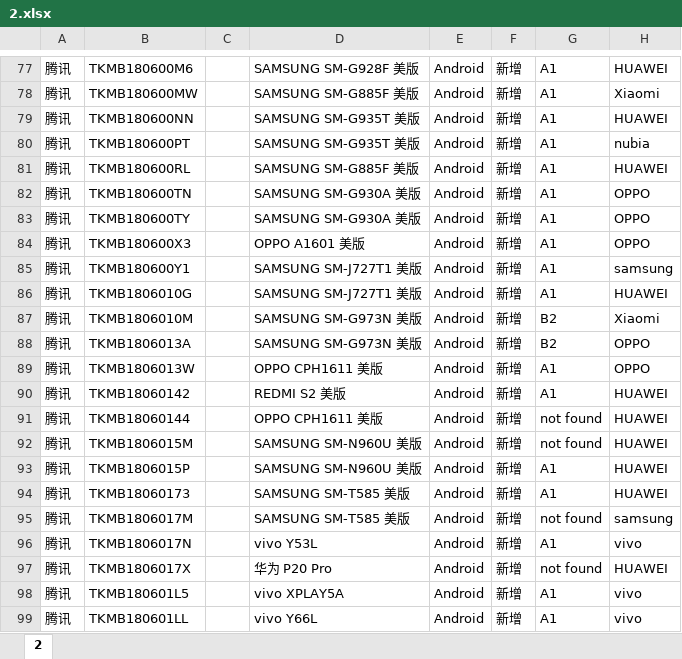
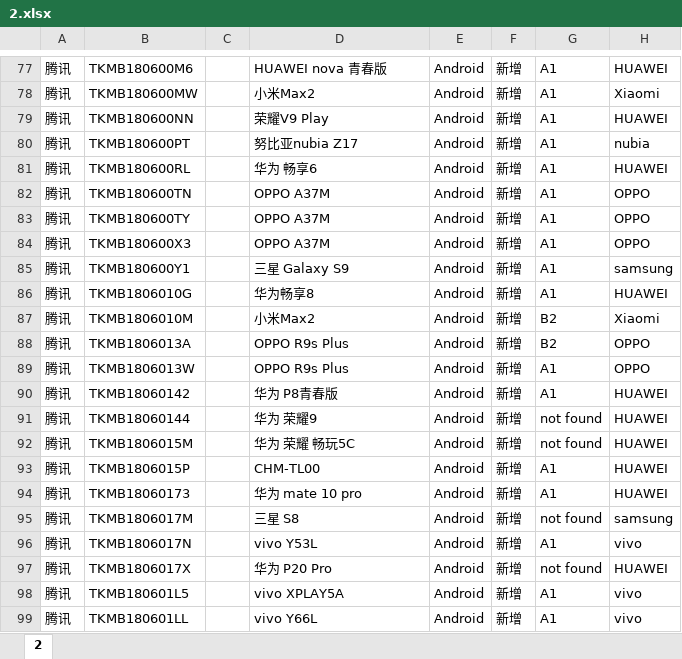
Before and after one commit to iainen/asset_tool, an Excel workbook: levy/2.xlsx, sheet 2, drawn as a sheet; only a part is shown, gaps mark what is left out; values as stored, in another font and other column widths than the file's, no borders; the diff covers the shown part only; the diff names each change by its address in the sheet, - before the commit and + after, or states it on an @@ line.

```diff
--- a/levy/2.xlsx (sheet 2)
+++ b/levy/2.xlsx (sheet 2)
-D77: SAMSUNG SM-G928F 美版
+D77: HUAWEI nova 青春版
-D78: SAMSUNG SM-G885F 美版
+D78: 小米Max2
-D79: SAMSUNG SM-G935T 美版
+D79: 荣耀V9 Play
-D80: SAMSUNG SM-G935T 美版
+D80: 努比亚nubia Z17
-D81: SAMSUNG SM-G885F 美版
+D81: 华为 畅享6
-D82:D83: SAMSUNG SM-G930A 美版
+D82:D83: OPPO A37M
-D84: OPPO A1601 美版
+D84: OPPO A37M
-D85: SAMSUNG SM-J727T1 美版
+D85: 三星 Galaxy S9
-D86: SAMSUNG SM-J727T1 美版
+D86: 华为畅享8
-D87: SAMSUNG SM-G973N 美版
+D87: 小米Max2
-D88: SAMSUNG SM-G973N 美版
+D88: OPPO R9s Plus
-D89: OPPO CPH1611 美版
+D89: OPPO R9s Plus
-D90: REDMI S2 美版
+D90: 华为 P8青春版
-D91: OPPO CPH1611 美版
+D91: 华为 荣耀9
-D92: SAMSUNG SM-N960U 美版
+D92: 华为 荣耀 畅玩5C
-D93: SAMSUNG SM-N960U 美版
+D93: CHM-TL00
-D94: SAMSUNG SM-T585 美版
+D94: 华为 mate 10 pro
-D95: SAMSUNG SM-T585 美版
+D95: 三星 S8
```
Also changed, not shown: 56 edited cells elsewhere in this sheet, levy/1.xlsx.
